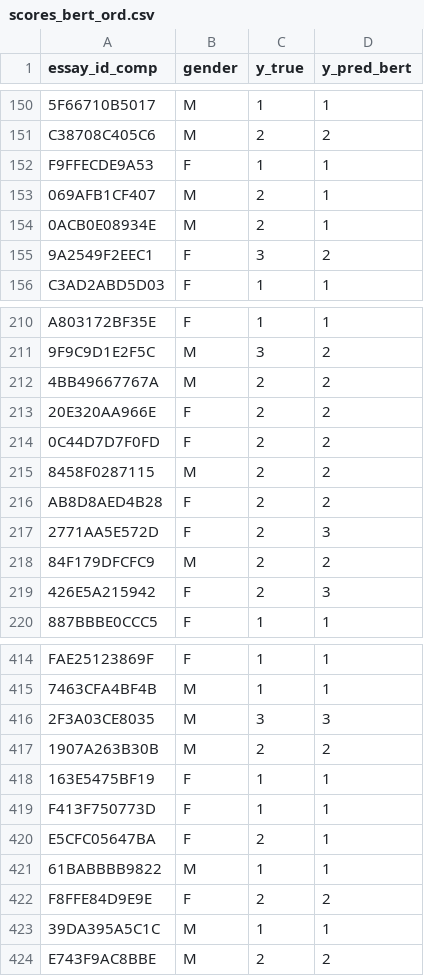
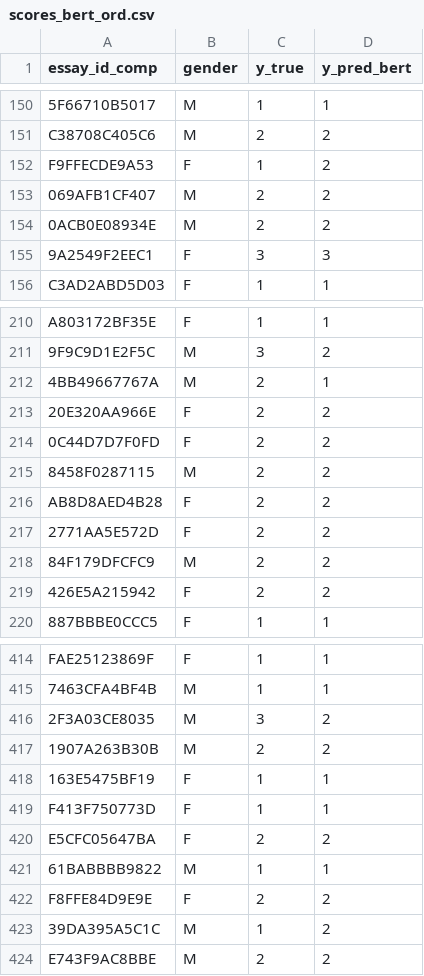
Before and after one commit to Guanyu0001/Assessing-Writing-Project, a CSV file: outputs/scores_bert_ord.csv, drawn as a sheet; only a part is shown, gaps mark what is left out; the diff covers the shown part only; the diff names each change by its address in the sheet, - before the commit and + after, or states it on an @@ line.

```diff
--- a/outputs/scores_bert_ord.csv
+++ b/outputs/scores_bert_ord.csv
-D152:D154 (y_pred_bert): 1
+D152:D154 (y_pred_bert): 2
-D155 (y_pred_bert): 2
+D155 (y_pred_bert): 3
-D212 (y_pred_bert): 2
+D212 (y_pred_bert): 1
-D217 (y_pred_bert): 3
+D217 (y_pred_bert): 2
-D219 (y_pred_bert): 3
+D219 (y_pred_bert): 2
-D416 (y_pred_bert): 3
+D416 (y_pred_bert): 2
-D420 (y_pred_bert): 1
+D420 (y_pred_bert): 2
-D423 (y_pred_bert): 1
+D423 (y_pred_bert): 2
```
Also changed, not shown: 20 edited cells elsewhere in this file, outputs/cv_results_tfidf_ordlogit.csv, outputs/scores_chatgpt_fewshot.csv, 9 other files.
